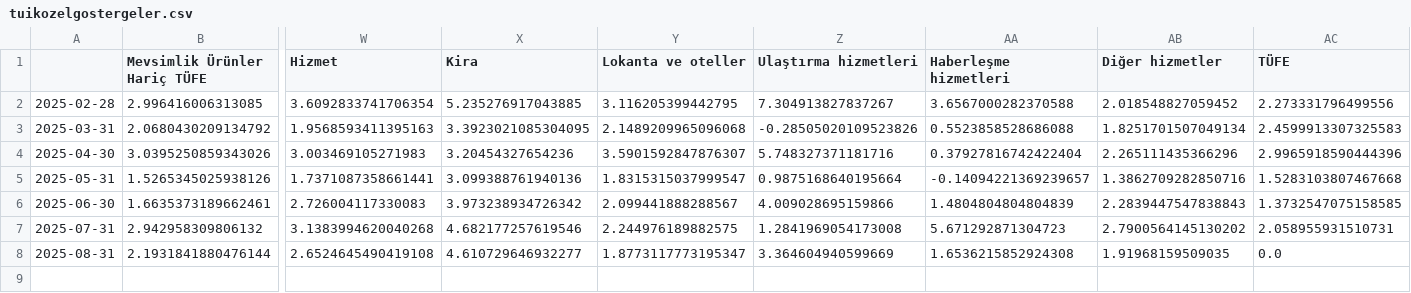
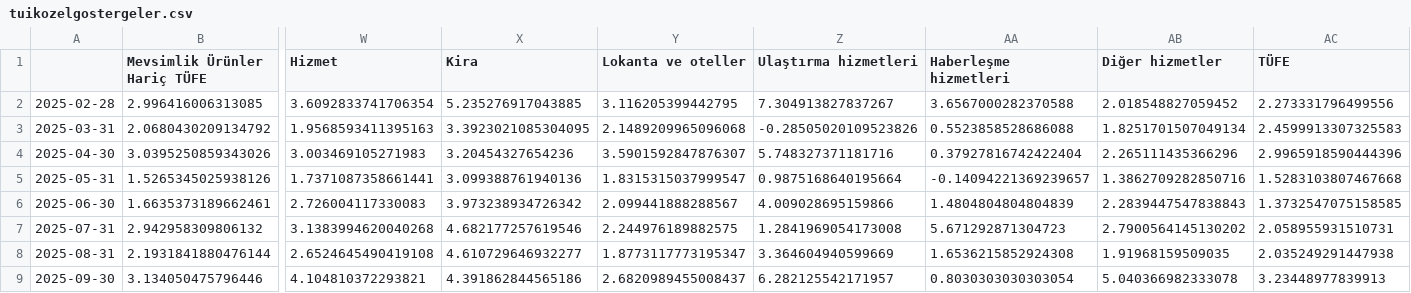
Before and after one commit to kaboya19/WebTufeMobile, a CSV file: assets/tuikozelgostergeler.csv, drawn as a sheet; only a part is shown, gaps mark what is left out; rows hold the shown columns only; the diff names each change by its address in the sheet, - before the commit and + after, or states it on an @@ line.

```diff
--- a/assets/tuikozelgostergeler.csv
+++ b/assets/tuikozelgostergeler.csv
-AC8 (TÜFE): 0.0
+AC8 (TÜFE): 2.035249291447938
+row 9: 2025-09-30 | 3.134050475796446 | 4.104810372293821 | 4.391862844565186 | 2.6820989455008437 | 6.282125542171957 | 0.8030303030303054 | 5.040366982333078 | 3.23448977839913
```
Also changed, not shown: assets/harcama_grupları.csv, assets/harcamagrupları.csv, 13 other files.
